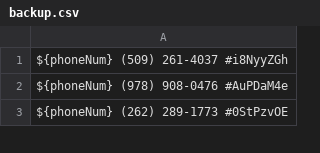
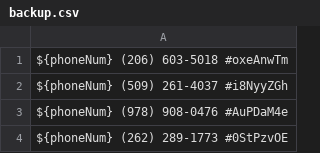
Before and after one commit to zieglarnatta/pythonLearning, a CSV file: backup.csv, drawn as a sheet; only a part is shown; the diff names each change by its address in the sheet, - before the commit and + after, or states it on an @@ line.

```diff
--- a/backup.csv
+++ b/backup.csv
+row 1: ${phoneNum} (206) 603-5018 #oxeAnwTm
```
Also changed, not shown: 1 other file.
